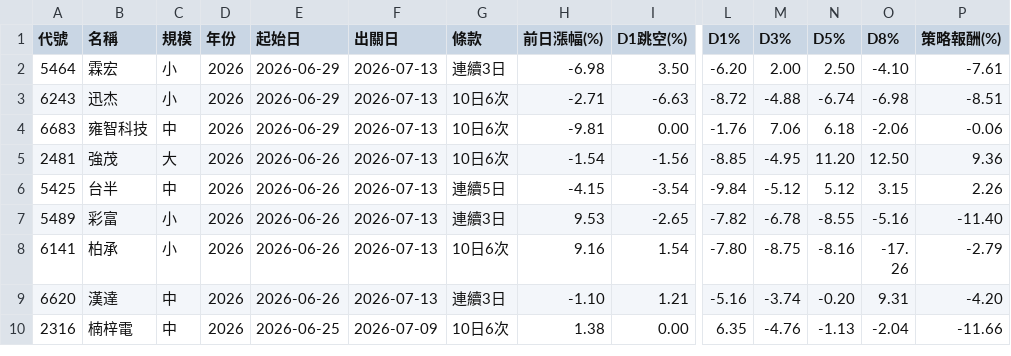
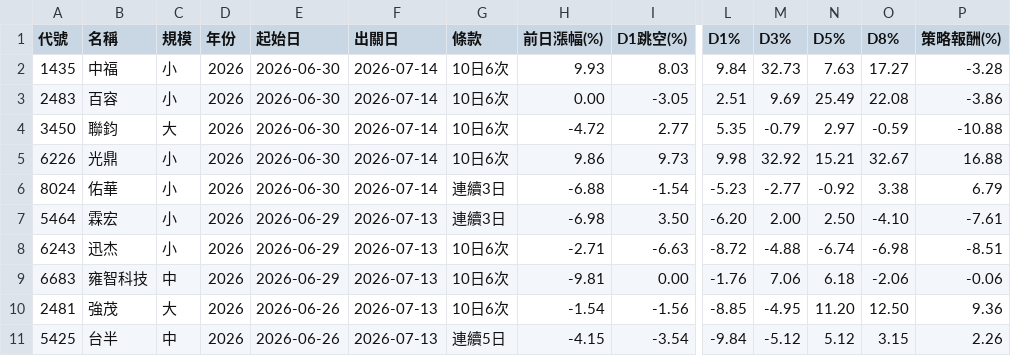
Before and after one commit to KevinYang515/disposal-signals, a CSV file: data/history_5min.csv, drawn as a sheet; only a part is shown, gaps mark what is left out; the shorter side is filled out with more unchanged rows; rows hold the shown columns only; the diff names each change by its address in the sheet, - before the commit and + after, or states it on an @@ line.

```diff
--- a/data/history_5min.csv
+++ b/data/history_5min.csv
+row 2: 1435 | 中福 | 小 | 2026 | 2026-06-30 | 2026-07-14 | 10日6次 | 9.93 | 8.03 | 9.84 | 32.73 | 7.63 | 17.27 | -3.28
+row 3: 2483 | 百容 | 小 | 2026 | 2026-06-30 | 2026-07-14 | 10日6次 | 0.00 | -3.05 | 2.51 | 9.69 | 25.49 | 22.08 | -3.86
+row 4: 3450 | 聯鈞 | 大 | 2026 | 2026-06-30 | 2026-07-14 | 10日6次 | -4.72 | 2.77 | 5.35 | -0.79 | 2.97 | -0.59 | -10.88
+row 5: 6226 | 光鼎 | 小 | 2026 | 2026-06-30 | 2026-07-14 | 10日6次 | 9.86 | 9.73 | 9.98 | 32.92 | 15.21 | 32.67 | 16.88
+row 6: 8024 | 佑華 | 小 | 2026 | 2026-06-30 | 2026-07-14 | 連續3日 | -6.88 | -1.54 | -5.23 | -2.77 | -0.92 | 3.38 | 6.79
```
Also changed, not shown: data/backtest_grid.csv, data/history.csv, 3 other files.
